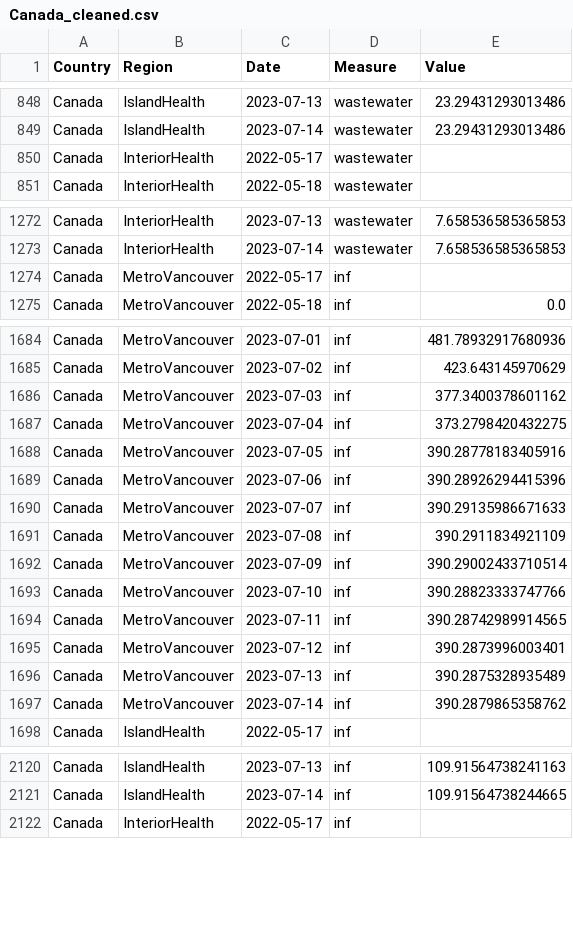
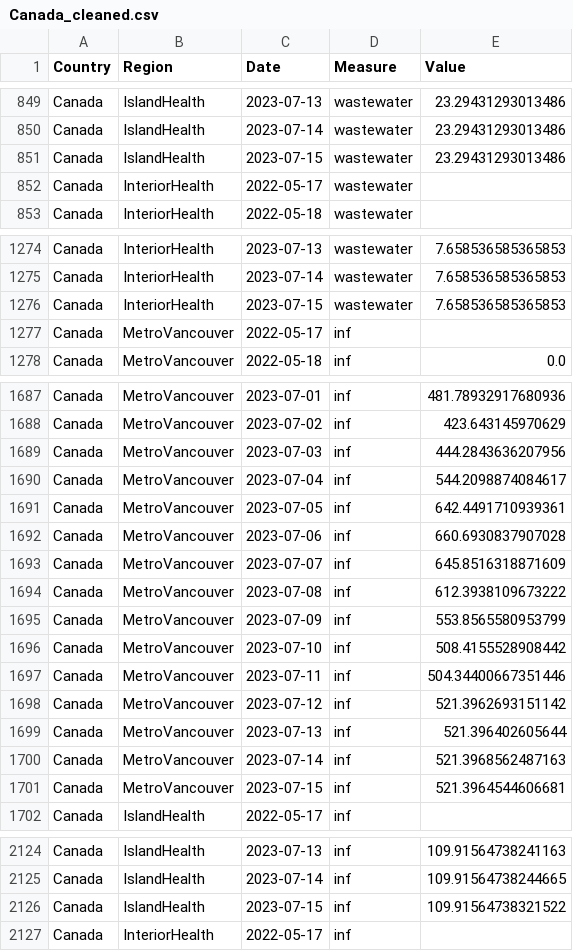
Before and after one commit to necsi/WHN-Wastewater-Code, a CSV file: Canada_cleaned.csv, drawn as a sheet; only a part is shown, gaps mark what is left out; the diff covers the shown part only.

```diff
--- a/Canada_cleaned.csv
+++ b/Canada_cleaned.csv
@@ -849,2 +850,3 @@ Canada,IslandHealth,2023-07-13,wastewater,23.29431293013486
 Canada,IslandHealth,2023-07-14,wastewater,23.29431293013486
+Canada,IslandHealth,2023-07-15,wastewater,23.29431293013486
 Canada,InteriorHealth,2022-05-17,wastewater,
@@ -1273,2 +1275,3 @@ Canada,InteriorHealth,2023-07-13,wastewater,7.658536585365853
 Canada,InteriorHealth,2023-07-14,wastewater,7.658536585365853
+Canada,InteriorHealth,2023-07-15,wastewater,7.658536585365853
 Canada,MetroVancouver,2022-05-17,inf,
@@ -1685,14 +1688,15 @@ Canada,MetroVancouver,2023-07-01,inf,481.78932917680936
 Canada,MetroVancouver,2023-07-02,inf,423.643145970629
-Canada,MetroVancouver,2023-07-03,inf,377.3400378601162
-Canada,MetroVancouver,2023-07-04,inf,373.2798420432275
-Canada,MetroVancouver,2023-07-05,inf,390.28778183405916
-Canada,MetroVancouver,2023-07-06,inf,390.28926294415396
-Canada,MetroVancouver,2023-07-07,inf,390.29135986671633
-Canada,MetroVancouver,2023-07-08,inf,390.2911834921109
-Canada,MetroVancouver,2023-07-09,inf,390.29002433710514
-Canada,MetroVancouver,2023-07-10,inf,390.28823333747766
-Canada,MetroVancouver,2023-07-11,inf,390.28742989914565
-Canada,MetroVancouver,2023-07-12,inf,390.2873996003401
-Canada,MetroVancouver,2023-07-13,inf,390.2875328935489
-Canada,MetroVancouver,2023-07-14,inf,390.2879865358762
+Canada,MetroVancouver,2023-07-03,inf,444.2843636207956
+Canada,MetroVancouver,2023-07-04,inf,544.2098874084617
+Canada,MetroVancouver,2023-07-05,inf,642.4491710939361
+Canada,MetroVancouver,2023-07-06,inf,660.6930837907028
+Canada,MetroVancouver,2023-07-07,inf,645.8516318871609
+Canada,MetroVancouver,2023-07-08,inf,612.3938109673222
+Canada,MetroVancouver,2023-07-09,inf,553.8565580953799
+Canada,MetroVancouver,2023-07-10,inf,508.4155528908442
+Canada,MetroVancouver,2023-07-11,inf,504.34400667351446
+Canada,MetroVancouver,2023-07-12,inf,521.3962693151142
+Canada,MetroVancouver,2023-07-13,inf,521.396402605644
+Canada,MetroVancouver,2023-07-14,inf,521.3968562487163
+Canada,MetroVancouver,2023-07-15,inf,521.3964544606681
 Canada,IslandHealth,2022-05-17,inf,
@@ -2121,2 +2125,3 @@ Canada,IslandHealth,2023-07-13,inf,109.91564738241163
 Canada,IslandHealth,2023-07-14,inf,109.91564738244665
+Canada,IslandHealth,2023-07-15,inf,109.91564738321522
 Canada,InteriorHealth,2022-05-17,inf,
```
Also changed, not shown: 2 added rows and 11 edited cells elsewhere in this file, Canada/BC_estimate_infections.csv, 1 other file.
